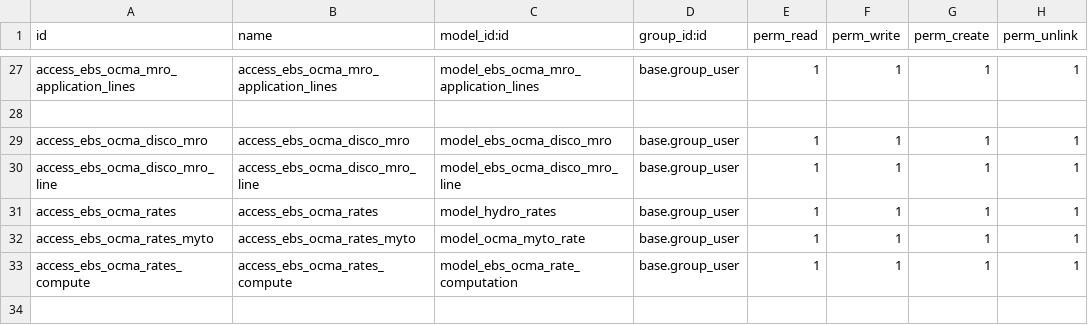
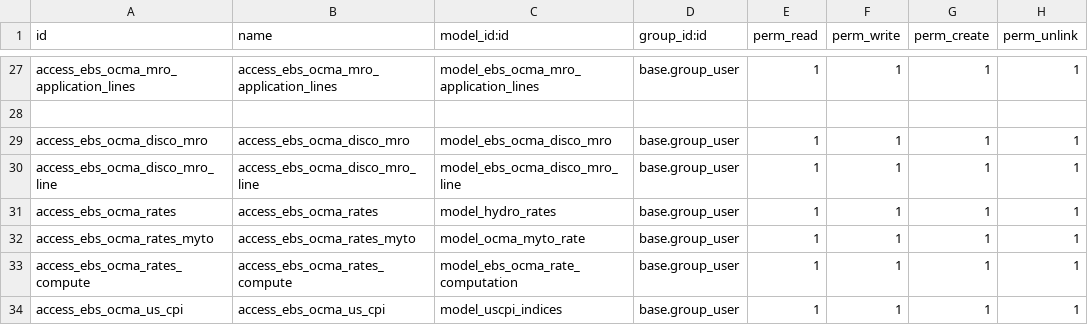
Before and after one commit to dunmi9791/nbet_ocma_15, a CSV file: ebs_ocma/security/ir.model.access.csv, drawn as a sheet; only a part is shown, gaps mark what is left out; the diff names each change by its address in the sheet, - before the commit and + after, or states it on an @@ line.

```diff
--- a/ebs_ocma/security/ir.model.access.csv
+++ b/ebs_ocma/security/ir.model.access.csv
+row 34: access_ebs_ocma_us_cpi | access_ebs_ocma_us_cpi | model_uscpi_indices | base.group_user | 1 | 1 | 1 | 1
```
Also changed, not shown: 6 other files.
